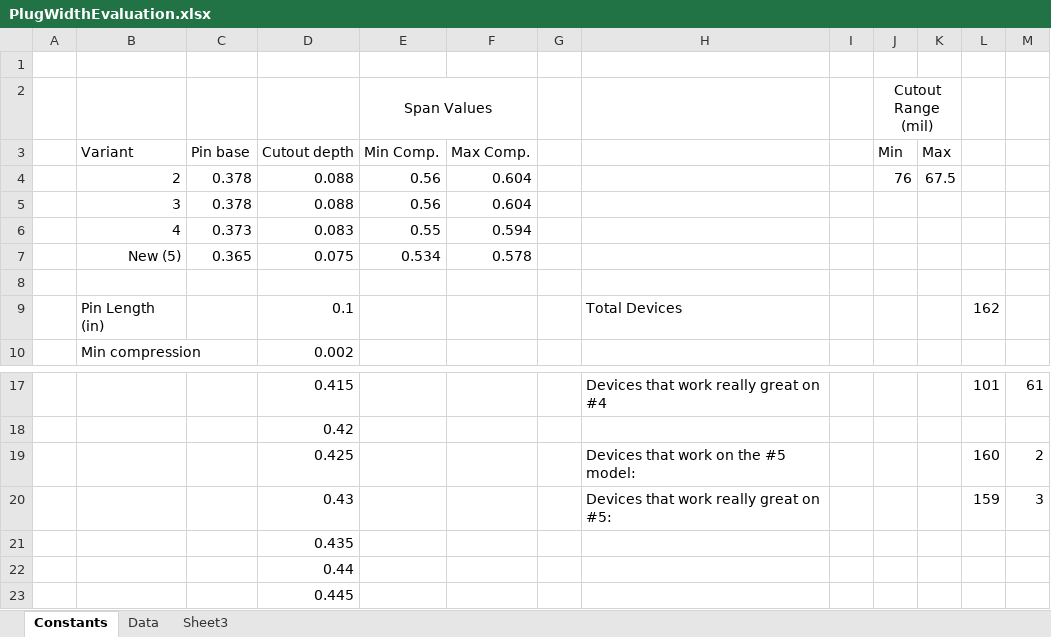
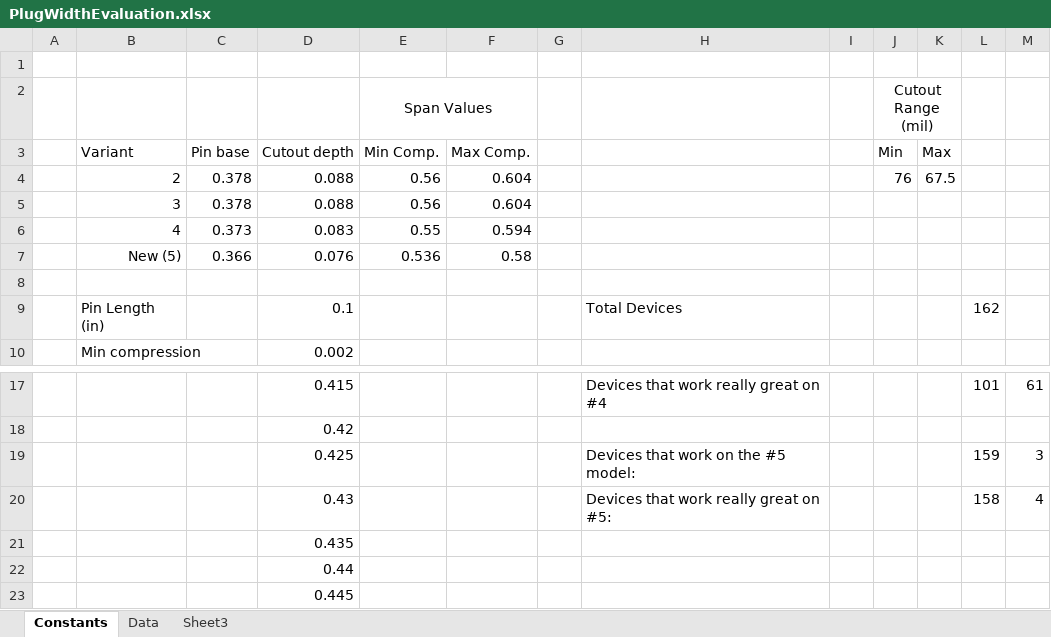
Before and after one commit to lab11/powerblade, an Excel workbook: data/PlugWidthEvaluation.xlsx, sheet Constants, drawn as a sheet; only a part is shown, gaps mark what is left out; values as stored, in another font and other column widths than the file's, no borders; removed rows and columns are numbered as before the commit, all else as after; the diff names each change by its address in the sheet, - before the commit and + after, or states it on an @@ line.

Commit message:
changed v5 of AC3 to be .366

```diff
--- a/data/PlugWidthEvaluation.xlsx (sheet Constants)
+++ b/data/PlugWidthEvaluation.xlsx (sheet Constants)
-row 7:  | New (5) | 0.365 | 0.075 | 0.534 | 0.578
+row 7:  | New (5) | 0.366 | 0.076 | 0.536 | 0.58
-row 19:  |  |  | 0.425 |  |  |  | Devices that work on the #5 model: |  |  |  | 160 | 2
-D19 (Cutout depth): 0.43
+D19 (Cutout depth): 0.425
-H19: Devices that work really great on #5:
+H19: Devices that work on the #5 model:
+row 20:  |  |  | 0.43 |  |  |  | Devices that work really great on #5: |  |  |  | 158 | 4
```
Also changed, not shown: sheet Data, formulas that keep their value, charts or pictures.
